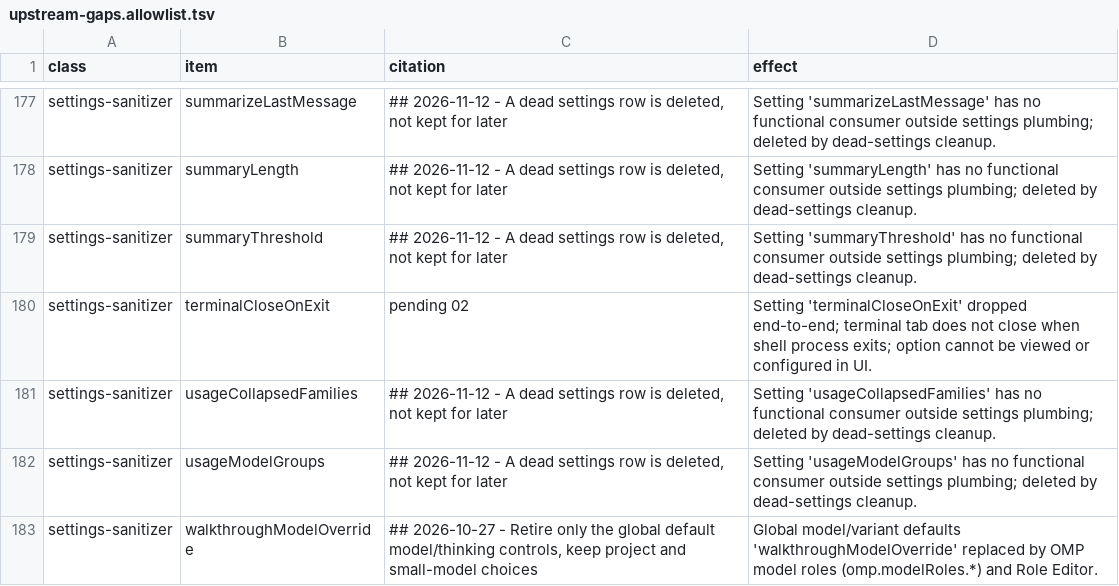
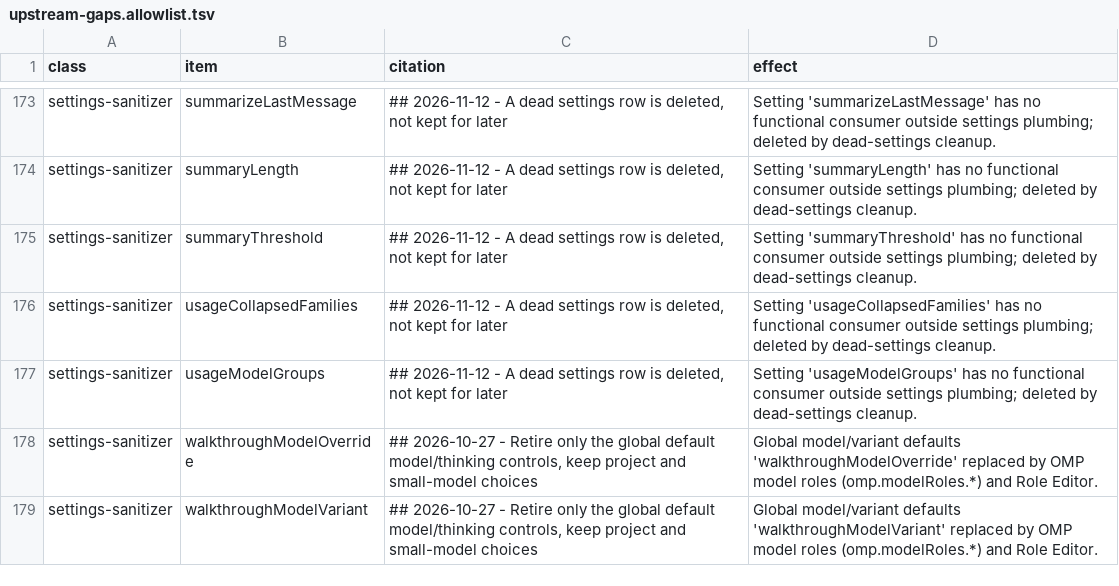
Before and after one commit to Shizuku-Yume/ohpichamber, a TSV file: scripts/upstream-gaps.allowlist.tsv, drawn as a sheet; only a part is shown, gaps mark what is left out; the shorter side is filled out with more unchanged rows; the diff covers the shown part only; the diff names each change by its address in the sheet, - before the commit and + after, or states it on an @@ line.

Commit message:
chore(audit): remove resolved pending 02 entries from upstream-gaps allowlist

```diff
--- a/scripts/upstream-gaps.allowlist.tsv
+++ b/scripts/upstream-gaps.allowlist.tsv
-row 180: settings-sanitizer | terminalCloseOnExit | pending 02 | Setting 'terminalCloseOnExit' dropped end-to-end; terminal tab does not close when shell process exits; option cannot be viewed or configured in UI.
```
Also changed, not shown: 11 removed rows elsewhere in this file.
